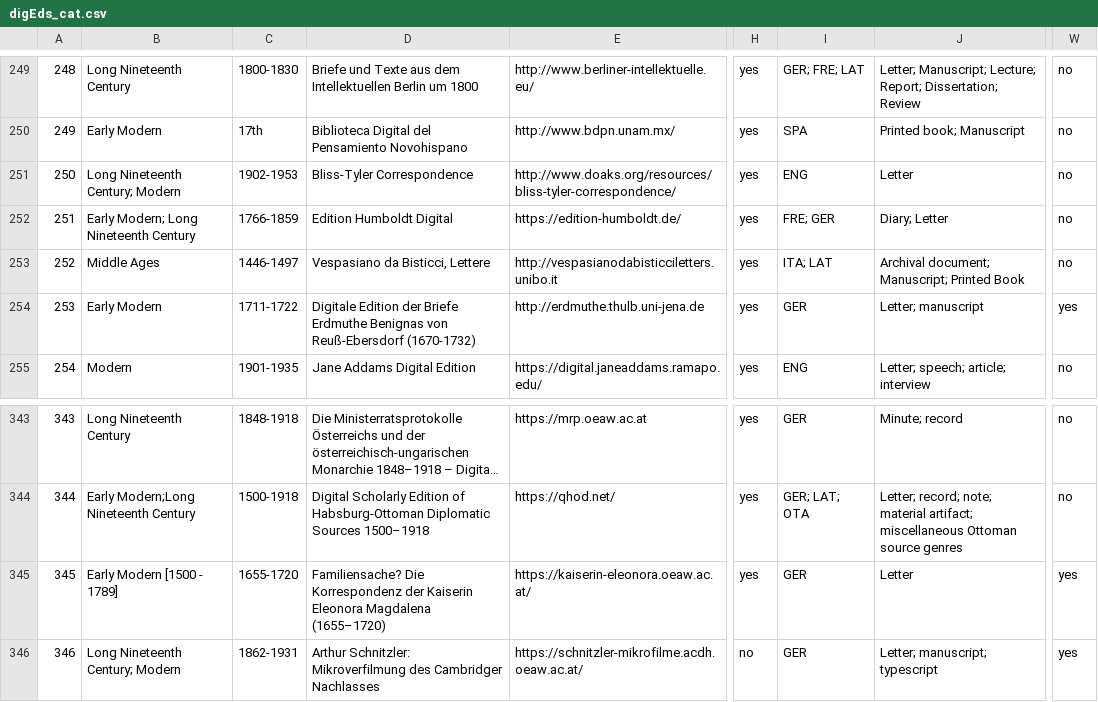
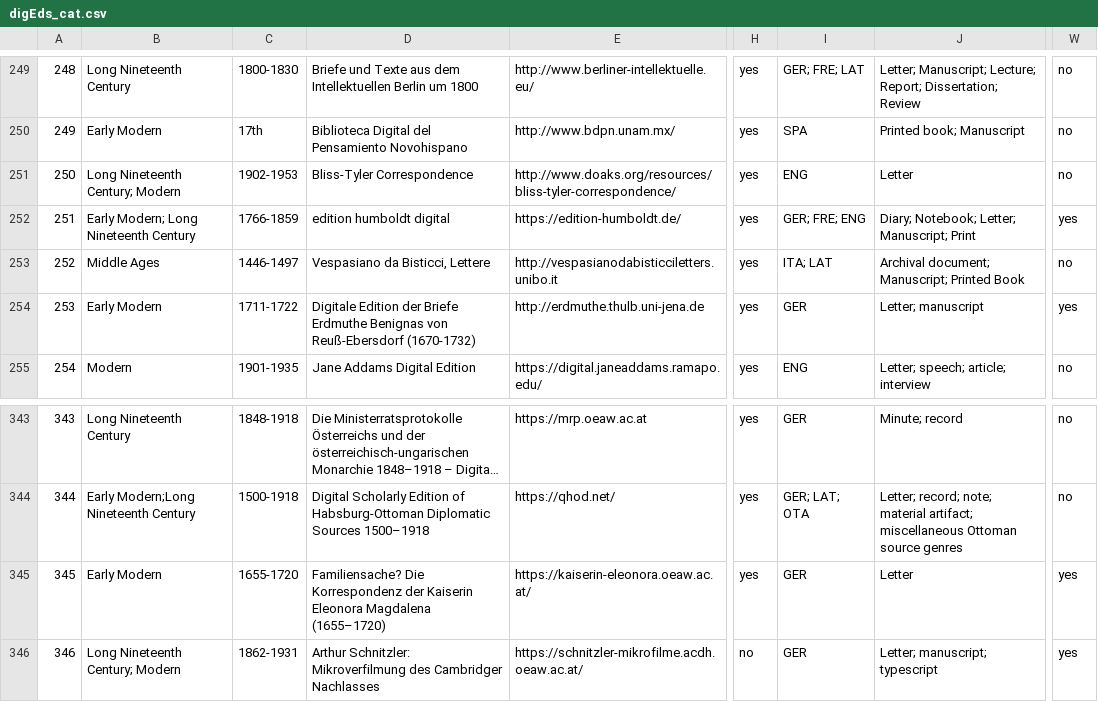
Before and after one commit to dig-Eds-cat/digEds_cat, a CSV file: digEds_cat.csv, drawn as a sheet; only a part is shown, gaps mark what is left out; long unchanged cells end in …; the diff names each change by its address in the sheet, - before the commit and + after, or states it on an @@ line.

Commit message:
fix(data): updates for edition humboldt digital

```diff
--- a/digEds_cat.csv
+++ b/digEds_cat.csv
-D252: Edition Humboldt Digital
+D252: edition humboldt digital
-I252: FRE; GER
+I252: GER; FRE; ENG
-J252: Diary; Letter
+J252: Diary; Notebook; Letter; Manuscript; Print
-W252: no
+W252: yes
-B345: Early Modern [1500 - 1789]
+B345: Early Modern
```
